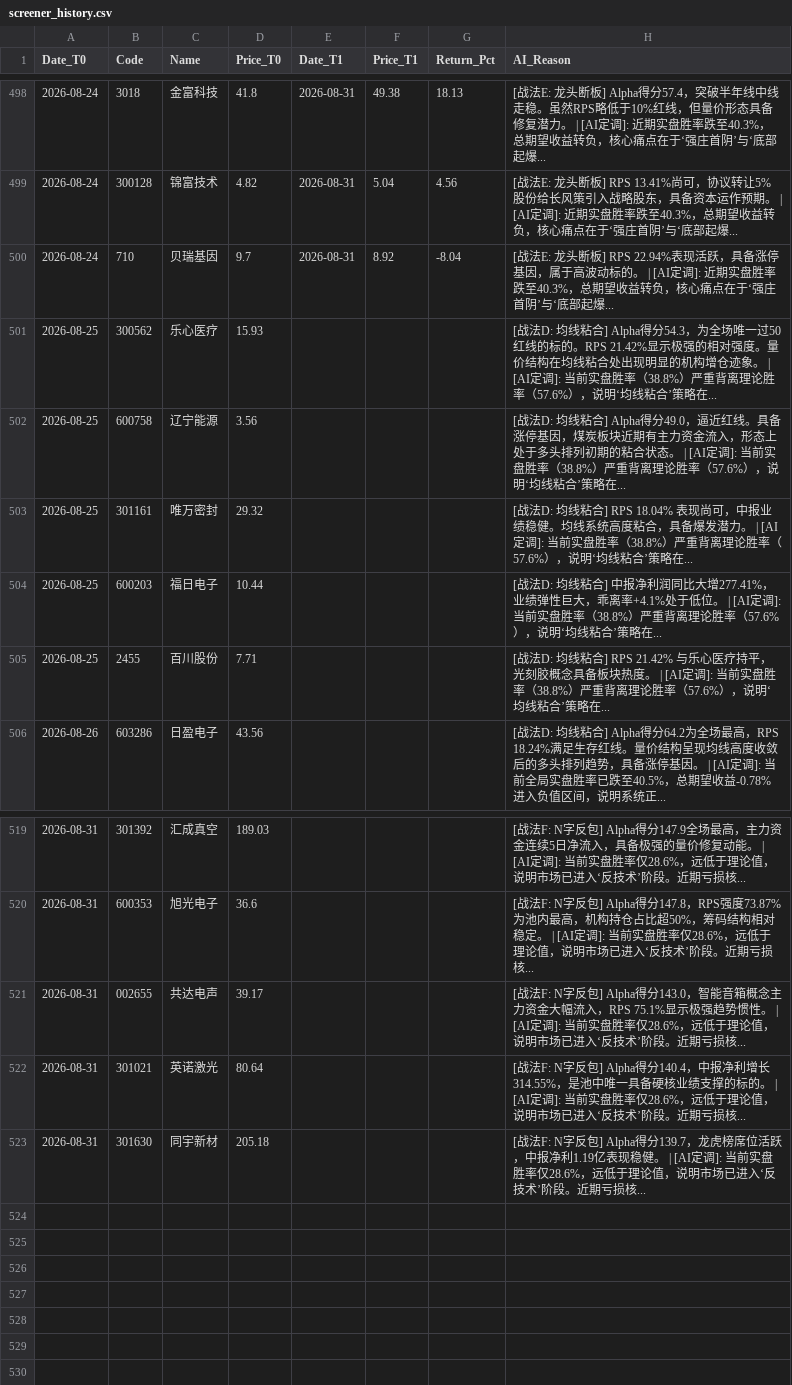
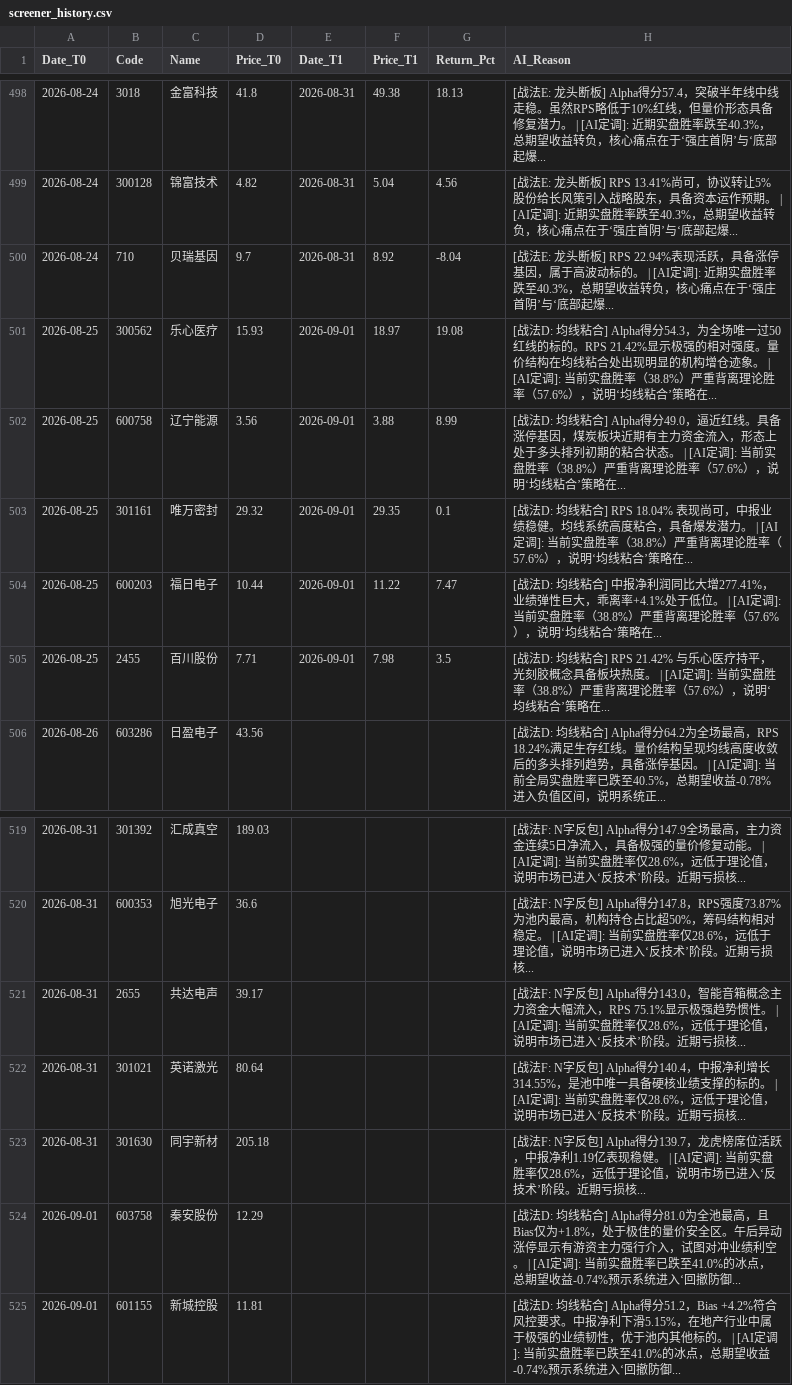
Before and after one commit to yiguangxue-gif/daily_stock_analysis, a CSV file: data/screener_history.csv, drawn as a sheet; only a part is shown, gaps mark what is left out.

```diff
--- a/data/screener_history.csv
+++ b/data/screener_history.csv
@@ -500,7 +500,7 @@ Date_T0,Code,Name,Price_T0,Date_T1,Price_T1,Return_Pct,AI_Reason
 2026-08-24,710,贝瑞基因,9.7,2026-08-31,8.92,-8.04,[战法E: 龙头断板]  RPS 22.94%表现活跃，具备涨停基因，属于高波动标的。 | [AI定调]: 近期实盘胜率跌至40.3%，总期望收益转负，核心痛点在于‘强庄首阴’与‘底部起爆...
-2026-08-25,300562,乐心医疗,15.93,,,,[战法D: 均线粘合]  Alpha得分54.3，为全场唯一过50红线的标的。RPS 21.42%显示极强的相对强度。量价结构在均线粘合处出现明显的机构增仓迹象。 | [AI定调]: 当前实盘胜率（38.8%）严重背离理论胜率（57.6%），说明‘均线粘合’策略在...
-2026-08-25,600758,辽宁能源,3.56,,,,[战法D: 均线粘合]  Alpha得分49.0，逼近红线。具备涨停基因，煤炭板块近期有主力资金流入，形态上处于多头排列初期的粘合状态。 | [AI定调]: 当前实盘胜率（38.8%）严重背离理论胜率（57.6%），说明‘均线粘合’策略在...
-2026-08-25,301161,唯万密封,29.32,,,,[战法D: 均线粘合]  RPS 18.04% 表现尚可，中报业绩稳健。均线系统高度粘合，具备爆发潜力。 | [AI定调]: 当前实盘胜率（38.8%）严重背离理论胜率（57.6%），说明‘均线粘合’策略在...
-2026-08-25,600203,福日电子,10.44,,,,[战法D: 均线粘合]  中报净利润同比大增277.41%，业绩弹性巨大，乖离率+4.1%处于低位。 | [AI定调]: 当前实盘胜率（38.8%）严重背离理论胜率（57.6%），说明‘均线粘合’策略在...
-2026-08-25,2455,百川股份,7.71,,,,[战法D: 均线粘合]  RPS 21.42% 与乐心医疗持平，光刻胶概念具备板块热度。 | [AI定调]: 当前实盘胜率（38.8%）严重背离理论胜率（57.6%），说明‘均线粘合’策略在...
+2026-08-25,300562,乐心医疗,15.93,2026-09-01,18.97,19.08,[战法D: 均线粘合]  Alpha得分54.3，为全场唯一过50红线的标的。RPS 21.42%显示极强的相对强度。量价结构在均线粘合处出现明显的机构增仓迹象。 | [AI定调]: 当前实盘胜率（38.8%）严重背离理论胜率（57.6%），说明‘均线粘合’策略在...
+2026-08-25,600758,辽宁能源,3.56,2026-09-01,3.88,8.99,[战法D: 均线粘合]  Alpha得分49.0，逼近红线。具备涨停基因，煤炭板块近期有主力资金流入，形态上处于多头排列初期的粘合状态。 | [AI定调]: 当前实盘胜率（38.8%）严重背离理论胜率（57.6%），说明‘均线粘合’策略在...
+2026-08-25,301161,唯万密封,29.32,2026-09-01,29.35,0.1,[战法D: 均线粘合]  RPS 18.04% 表现尚可，中报业绩稳健。均线系统高度粘合，具备爆发潜力。 | [AI定调]: 当前实盘胜率（38.8%）严重背离理论胜率（57.6%），说明‘均线粘合’策略在...
+2026-08-25,600203,福日电子,10.44,2026-09-01,11.22,7.47,[战法D: 均线粘合]  中报净利润同比大增277.41%，业绩弹性巨大，乖离率+4.1%处于低位。 | [AI定调]: 当前实盘胜率（38.8%）严重背离理论胜率（57.6%），说明‘均线粘合’策略在...
+2026-08-25,2455,百川股份,7.71,2026-09-01,7.98,3.5,[战法D: 均线粘合]  RPS 21.42% 与乐心医疗持平，光刻胶概念具备板块热度。 | [AI定调]: 当前实盘胜率（38.8%）严重背离理论胜率（57.6%），说明‘均线粘合’策略在...
 2026-08-26,603286,日盈电子,43.56,,,,[战法D: 均线粘合]  Alpha得分64.2为全场最高，RPS 18.24%满足生存红线。量价结构呈现均线高度收敛后的多头排列趋势，具备涨停基因。 | [AI定调]: 当前全局实盘胜率已跌至40.5%，总期望收益-0.78%进入负值区间，说明系统正...
@@ -520,4 +520,6 @@ Date_T0,Code,Name,Price_T0,Date_T1,Price_T1,Return_Pct,AI_Reason
 2026-08-31,600353,旭光电子,36.6,,,,[战法F: N字反包]  Alpha得分147.8，RPS强度73.87%为池内最高，机构持仓占比超50%，筹码结构相对稳定。 | [AI定调]: 当前实盘胜率仅28.6%，远低于理论值，说明市场已进入‘反技术’阶段。近期亏损核...
-2026-08-31,002655,共达电声,39.17,,,,[战法F: N字反包]  Alpha得分143.0，智能音箱概念主力资金大幅流入，RPS 75.1%显示极强趋势惯性。 | [AI定调]: 当前实盘胜率仅28.6%，远低于理论值，说明市场已进入‘反技术’阶段。近期亏损核...
+2026-08-31,2655,共达电声,39.17,,,,[战法F: N字反包]  Alpha得分143.0，智能音箱概念主力资金大幅流入，RPS 75.1%显示极强趋势惯性。 | [AI定调]: 当前实盘胜率仅28.6%，远低于理论值，说明市场已进入‘反技术’阶段。近期亏损核...
 2026-08-31,301021,英诺激光,80.64,,,,[战法F: N字反包]  Alpha得分140.4，中报净利增长314.55%，是池中唯一具备硬核业绩支撑的标的。 | [AI定调]: 当前实盘胜率仅28.6%，远低于理论值，说明市场已进入‘反技术’阶段。近期亏损核...
 2026-08-31,301630,同宇新材,205.18,,,,[战法F: N字反包]  Alpha得分139.7，龙虎榜席位活跃，中报净利1.19亿表现稳健。 | [AI定调]: 当前实盘胜率仅28.6%，远低于理论值，说明市场已进入‘反技术’阶段。近期亏损核...
+2026-09-01,603758,秦安股份,12.29,,,,[战法D: 均线粘合]  Alpha得分81.0为全池最高，且Bias仅为+1.8%，处于极佳的量价安全区。午后异动涨停显示有游资主力强行介入，试图对冲业绩利空。 | [AI定调]: 当前实盘胜率已跌至41.0%的冰点，总期望收益-0.74%预示系统进入‘回撤防御...
+2026-09-01,601155,新城控股,11.81,,,,[战法D: 均线粘合]  Alpha得分51.2，Bias +4.2%符合风控要求。中报净利下滑5.15%，在地产行业中属于极强的业绩韧性，优于池内其他标的。 | [AI定调]: 当前实盘胜率已跌至41.0%的冰点，总期望收益-0.74%预示系统进入‘回撤防御...
```
Also changed, not shown: 1 other file.
